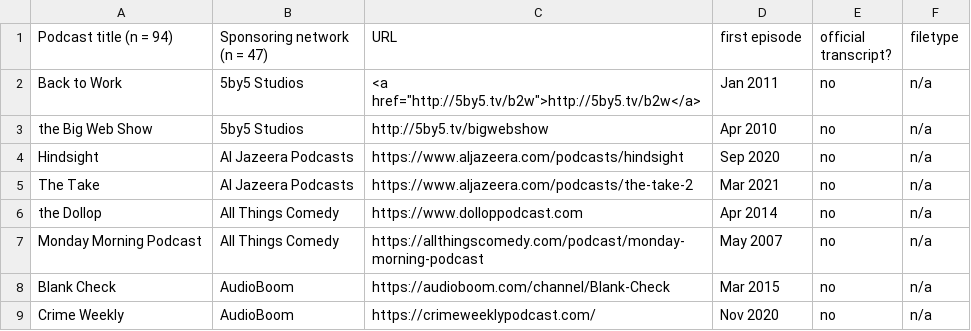
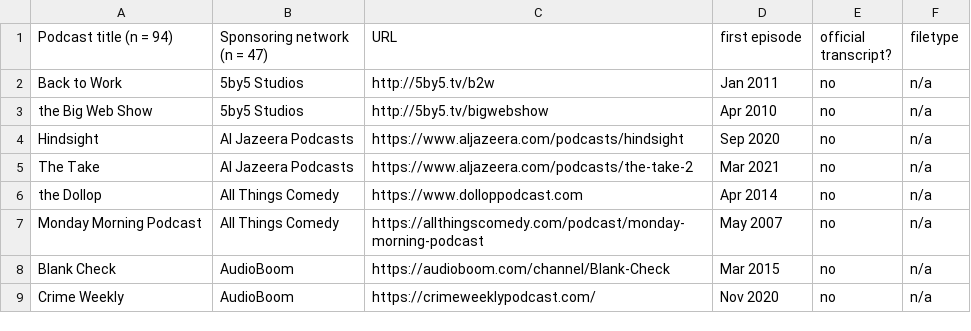
Before and after one commit to plaidsicle/podcast_transcript_database, a CSV file: data/podcast_transcript_table.csv, drawn as a sheet; only a part is shown.

Commit message:
Update podcast_transcript_table.csv

```diff
--- a/data/podcast_transcript_table.csv
+++ b/data/podcast_transcript_table.csv
@@ -1,3 +1,3 @@
 Podcast title (n = 94),Sponsoring network (n = 47),URL,first episode,official transcript?,filetype
-Back to Work,5by5 Studios,<a href="http://5by5.tv/b2w">http://5by5.tv/b2w</a>,Jan 2011,no,n/a
+Back to Work,5by5 Studios,http://5by5.tv/b2w,Jan 2011,no,n/a
 the Big Web Show,5by5 Studios,http://5by5.tv/bigwebshow,Apr 2010,no,n/a
```
